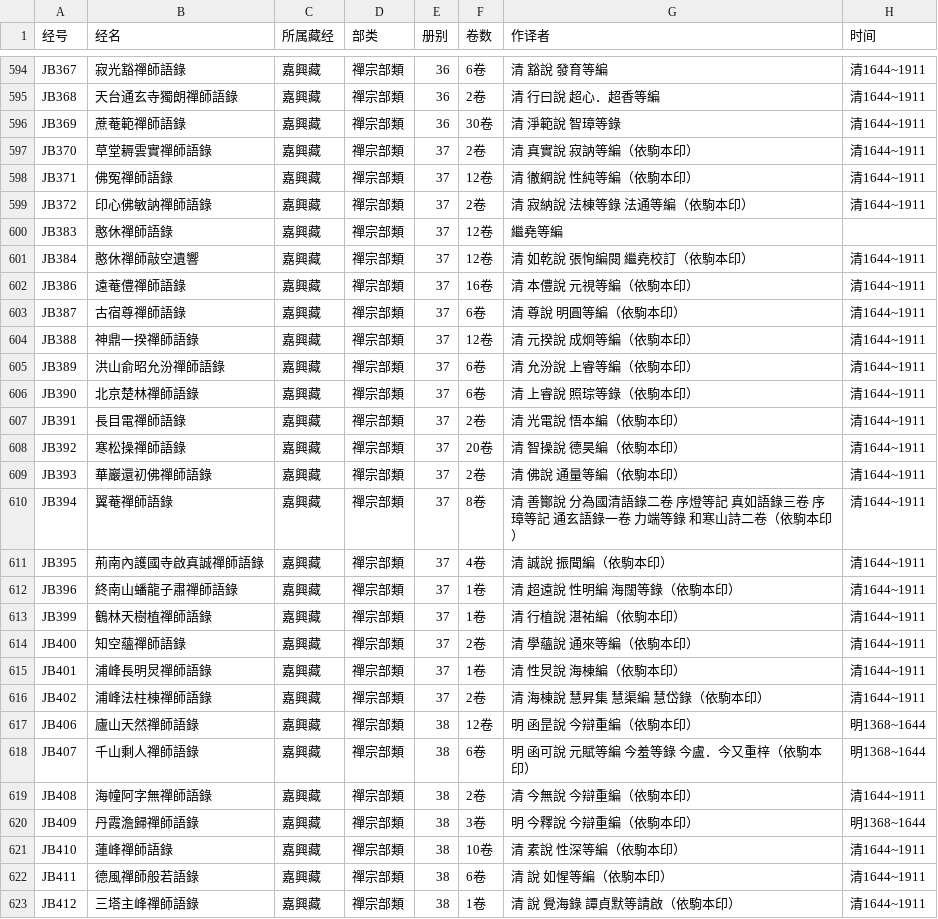
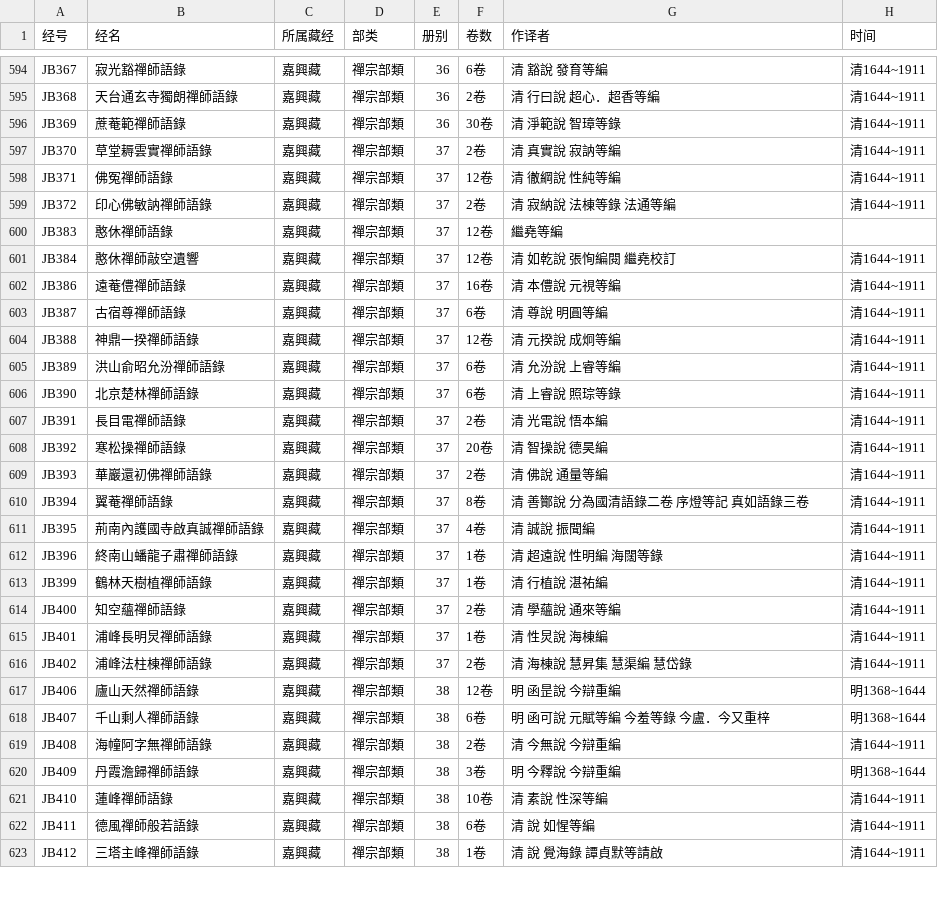
Before and after one commit to tripitakas/cbeta-meta, a CSV file: work.csv, drawn as a sheet; only a part is shown, gaps mark what is left out; the diff covers the shown part only.

```diff
--- a/work.csv
+++ b/work.csv
@@ -596,28 +596,28 @@ JB368,天台通玄寺獨朗禪師語錄,嘉興藏,禪宗部類,36,2卷,清 行
 JB369,蔗菴範禪師語錄,嘉興藏,禪宗部類,36,30卷,清 淨範說　智璋等錄,清1644~1911
-JB370,草堂耨雲實禪師語錄,嘉興藏,禪宗部類,37,2卷,清 真實說　寂訥等編（依駒本印）,清1644~1911
-JB371,佛冤禪師語錄,嘉興藏,禪宗部類,37,12卷,清 徹綱說　性純等編（依駒本印）,清1644~1911
-JB372,印心佛敏訥禪師語錄,嘉興藏,禪宗部類,37,2卷,清 寂納說　法棟等錄　法通等編（依駒本印）,清1644~1911
+JB370,草堂耨雲實禪師語錄,嘉興藏,禪宗部類,37,2卷,清 真實說　寂訥等編,清1644~1911
+JB371,佛冤禪師語錄,嘉興藏,禪宗部類,37,12卷,清 徹綱說　性純等編,清1644~1911
+JB372,印心佛敏訥禪師語錄,嘉興藏,禪宗部類,37,2卷,清 寂納說　法棟等錄　法通等編,清1644~1911
 JB383,憨休禪師語錄,嘉興藏,禪宗部類,37,12卷,繼堯等編,
-JB384,憨休禪師敲空遺響,嘉興藏,禪宗部類,37,12卷,清 如乾說　張恂編閱　繼堯校訂（依駒本印）,清1644~1911
-JB386,遠菴僼禪師語錄,嘉興藏,禪宗部類,37,16卷,清 本僼說　元視等編（依駒本印）,清1644~1911
-JB387,古宿尊禪師語錄,嘉興藏,禪宗部類,37,6卷,清 尊說　明圓等編（依駒本印）,清1644~1911
-JB388,神鼎一揆禪師語錄,嘉興藏,禪宗部類,37,12卷,清 元揆說　成炯等編（依駒本印）,清1644~1911
-JB389,洪山俞昭允汾禪師語錄,嘉興藏,禪宗部類,37,6卷,清 允汾說　上睿等編（依駒本印）,清1644~1911
-JB390,北京楚林禪師語錄,嘉興藏,禪宗部類,37,6卷,清 上睿說　照琮等錄（依駒本印）,清1644~1911
-JB391,長目電禪師語錄,嘉興藏,禪宗部類,37,2卷,清 光電說　悟本編（依駒本印）,清1644~1911
-JB392,寒松操禪師語錄,嘉興藏,禪宗部類,37,20卷,清 智操說　德昊編（依駒本印）,清1644~1911
-JB393,華巖還初佛禪師語錄,嘉興藏,禪宗部類,37,2卷,清 佛說　通量等編（依駒本印）,清1644~1911
-JB394,翼菴禪師語錄,嘉興藏,禪宗部類,37,8卷,清 善酇說　分為國清語錄二卷　序燈等記　真如語錄三卷　序璋等記　通玄語錄一卷　力端等錄　和寒山詩二卷（依駒本印）,清1644~1911
-JB395,荊南內護國寺啟真誠禪師語錄,嘉興藏,禪宗部類,37,4卷,清 誠說　振聞編（依駒本印）,清1644~1911
-JB396,終南山蟠龍子肅禪師語錄,嘉興藏,禪宗部類,37,1卷,清 超遠說　性明編　海闊等錄（依駒本印）,清1644~1911
-JB399,鶴林天樹植禪師語錄,嘉興藏,禪宗部類,37,1卷,清 行植說　湛祐編（依駒本印）,清1644~1911
-JB400,知空蘊禪師語錄,嘉興藏,禪宗部類,37,2卷,清 學蘊說　通來等編（依駒本印）,清1644~1911
-JB401,浦峰長明炅禪師語錄,嘉興藏,禪宗部類,37,1卷,清 性炅說　海棟編（依駒本印）,清1644~1911
-JB402,浦峰法柱棟禪師語錄,嘉興藏,禪宗部類,37,2卷,清 海棟說　慧昇集　慧渠編　慧岱錄（依駒本印）,清1644~1911
-JB406,廬山天然禪師語錄,嘉興藏,禪宗部類,38,12卷,明 函昰說　今辯重編（依駒本印）,明1368~1644
-JB407,千山剩人禪師語錄,嘉興藏,禪宗部類,38,6卷,明 函可說　元賦等編　今羞等錄　今盧．今又重梓（依駒本印）,明1368~1644
-JB408,海幢阿字無禪師語錄,嘉興藏,禪宗部類,38,2卷,清 今無說　今辯重編（依駒本印）,清1644~1911
-JB409,丹霞澹歸禪師語錄,嘉興藏,禪宗部類,38,3卷,明 今釋說　今辯重編（依駒本印）,明1368~1644
-JB410,蓮峰禪師語錄,嘉興藏,禪宗部類,38,10卷,清 素說　性深等編（依駒本印）,清1644~1911
-JB411,德風禪師般若語錄,嘉興藏,禪宗部類,38,6卷,清 說　如惺等編（依駒本印）,清1644~1911
-JB412,三塔主峰禪師語錄,嘉興藏,禪宗部類,38,1卷,清 說　覺海錄　譚貞默等請啟（依駒本印）,清1644~1911
+JB384,憨休禪師敲空遺響,嘉興藏,禪宗部類,37,12卷,清 如乾說　張恂編閱　繼堯校訂,清1644~1911
+JB386,遠菴僼禪師語錄,嘉興藏,禪宗部類,37,16卷,清 本僼說　元視等編,清1644~1911
+JB387,古宿尊禪師語錄,嘉興藏,禪宗部類,37,6卷,清 尊說　明圓等編,清1644~1911
+JB388,神鼎一揆禪師語錄,嘉興藏,禪宗部類,37,12卷,清 元揆說　成炯等編,清1644~1911
+JB389,洪山俞昭允汾禪師語錄,嘉興藏,禪宗部類,37,6卷,清 允汾說　上睿等編,清1644~1911
+JB390,北京楚林禪師語錄,嘉興藏,禪宗部類,37,6卷,清 上睿說　照琮等錄,清1644~1911
+JB391,長目電禪師語錄,嘉興藏,禪宗部類,37,2卷,清 光電說　悟本編,清1644~1911
+JB392,寒松操禪師語錄,嘉興藏,禪宗部類,37,20卷,清 智操說　德昊編,清1644~1911
+JB393,華巖還初佛禪師語錄,嘉興藏,禪宗部類,37,2卷,清 佛說　通量等編,清1644~1911
+JB394,翼菴禪師語錄,嘉興藏,禪宗部類,37,8卷,清 善酇說　分為國清語錄二卷　序燈等記　真如語錄三卷,清1644~1911
+JB395,荊南內護國寺啟真誠禪師語錄,嘉興藏,禪宗部類,37,4卷,清 誠說　振聞編,清1644~1911
+JB396,終南山蟠龍子肅禪師語錄,嘉興藏,禪宗部類,37,1卷,清 超遠說　性明編　海闊等錄,清1644~1911
+JB399,鶴林天樹植禪師語錄,嘉興藏,禪宗部類,37,1卷,清 行植說　湛祐編,清1644~1911
+JB400,知空蘊禪師語錄,嘉興藏,禪宗部類,37,2卷,清 學蘊說　通來等編,清1644~1911
+JB401,浦峰長明炅禪師語錄,嘉興藏,禪宗部類,37,1卷,清 性炅說　海棟編,清1644~1911
+JB402,浦峰法柱棟禪師語錄,嘉興藏,禪宗部類,37,2卷,清 海棟說　慧昇集　慧渠編　慧岱錄,清1644~1911
+JB406,廬山天然禪師語錄,嘉興藏,禪宗部類,38,12卷,明 函昰說　今辯重編,明1368~1644
+JB407,千山剩人禪師語錄,嘉興藏,禪宗部類,38,6卷,明 函可說　元賦等編　今羞等錄　今盧．今又重梓,明1368~1644
+JB408,海幢阿字無禪師語錄,嘉興藏,禪宗部類,38,2卷,清 今無說　今辯重編,清1644~1911
+JB409,丹霞澹歸禪師語錄,嘉興藏,禪宗部類,38,3卷,明 今釋說　今辯重編,明1368~1644
+JB410,蓮峰禪師語錄,嘉興藏,禪宗部類,38,10卷,清 素說　性深等編,清1644~1911
+JB411,德風禪師般若語錄,嘉興藏,禪宗部類,38,6卷,清 說　如惺等編,清1644~1911
+JB412,三塔主峰禪師語錄,嘉興藏,禪宗部類,38,1卷,清 說　覺海錄　譚貞默等請啟,清1644~1911
```
Also changed, not shown: 162 edited cells elsewhere in this file, 1 other file.
